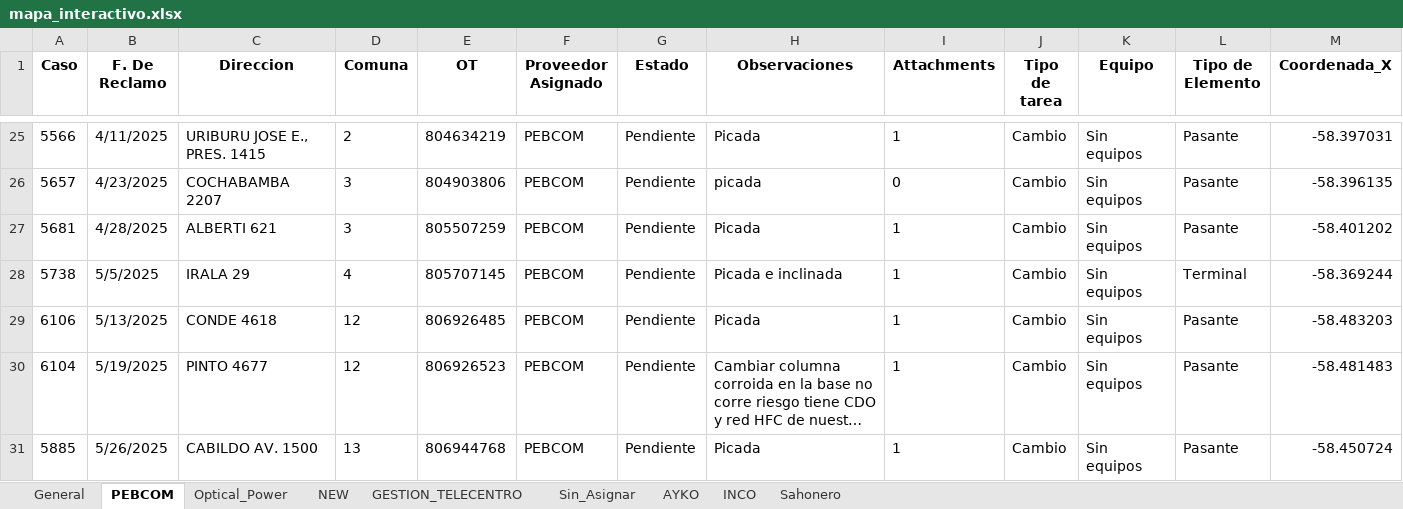
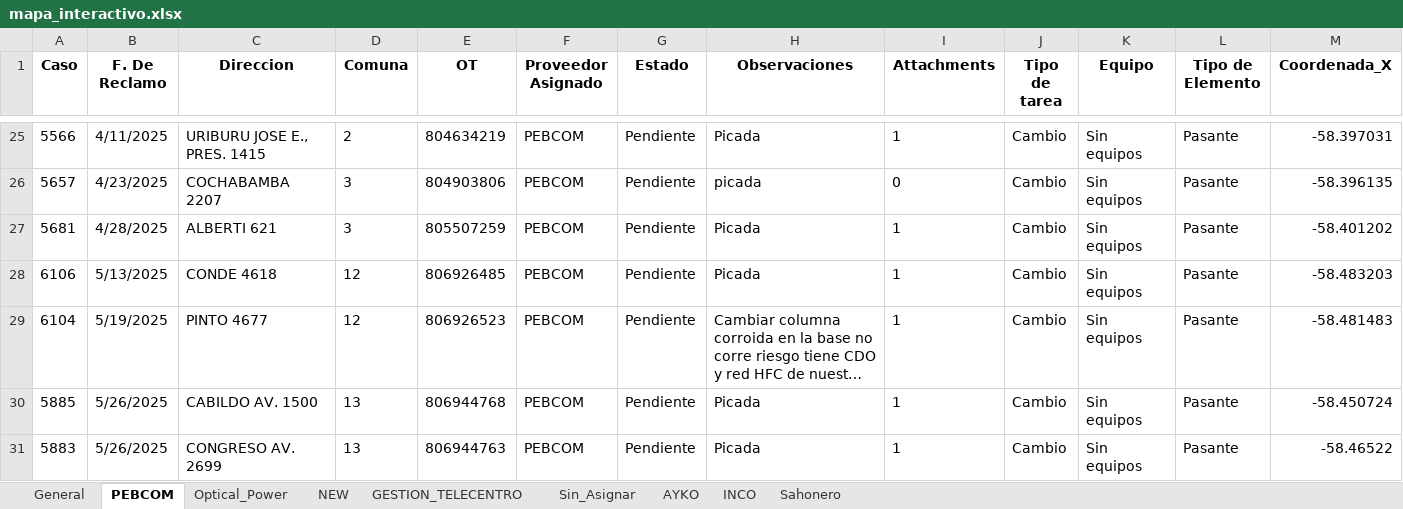
Before and after one commit to riv1matias/mi-repositorio, an Excel workbook: mapa_interactivo.xlsx, sheet PEBCOM, drawn as a sheet; only a part is shown, gaps mark what is left out; the shorter side is filled out with more unchanged rows; long unchanged cells end in …; values as stored, in another font and other column widths than the file's, no borders; rows hold the shown columns only; the diff names each change by its address in the sheet, - before the commit and + after, or states it on an @@ line.

```diff
--- a/mapa_interactivo.xlsx (sheet PEBCOM)
+++ b/mapa_interactivo.xlsx (sheet PEBCOM)
-row 28: 5738 | 5/5/2025 | IRALA 29 | 4 | 805707145 | PEBCOM | Pendiente | Picada e inclinada | 1 | Cambio | Sin equipos | Terminal | -58.369244
```
Also changed, not shown: sheet General, sheet Optical_Power, sheet AYKO, 1 other file.
